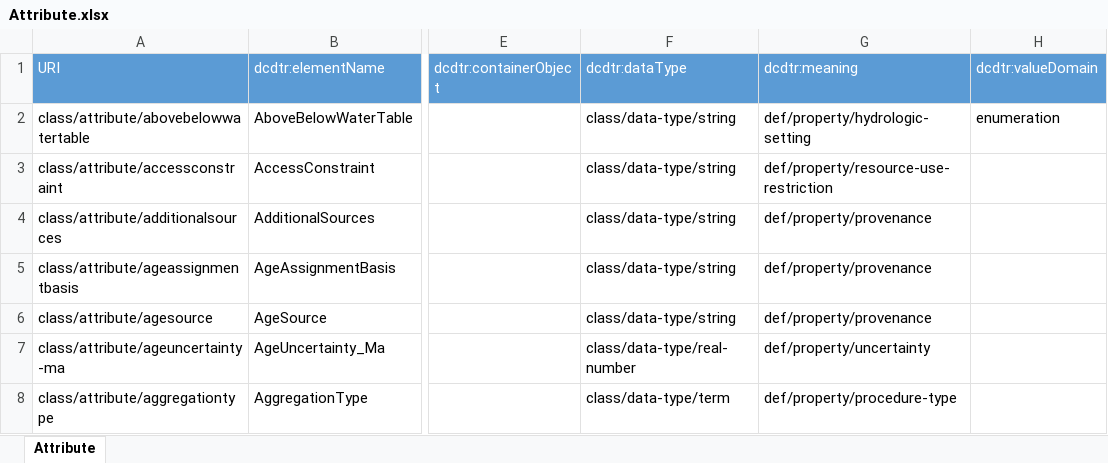
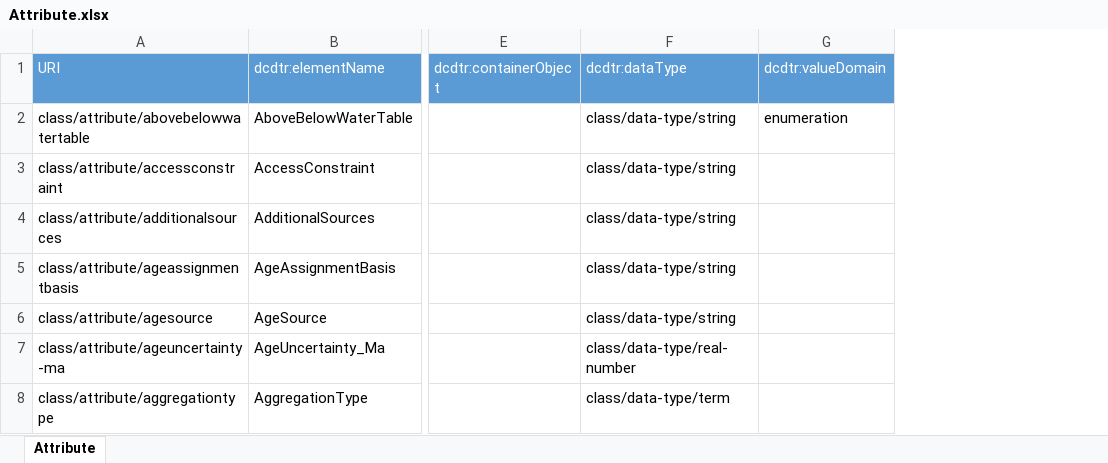
Before and after one commit to usgin/digital-crust-LDR, an Excel workbook: Classes/Attribute.xlsx, sheet Attribute, drawn as a sheet; only a part is shown, gaps mark what is left out; values as stored, in another font and other column widths than the file's, no borders; conditional formats not drawn; the diff covers the shown part only; the diff names each change by its address in the sheet, - before the commit and + after, or states it on an @@ line.

Commit message:
removed dcdtr:meaning from attribute
removed dcdtr:meaning from attribute since it was moved to Links

```diff
--- a/Classes/Attribute.xlsx (sheet Attribute)
+++ b/Classes/Attribute.xlsx (sheet Attribute)
-column G (dcdtr:meaning), rows 2-8: def/property/hydrologic-setting | def/property/resource-use-restriction | def/property/provenance | def/property/provenance | def/property/provenance | def/property/uncertainty | def/property/procedure-type
```
Also changed, not shown: 41 edited cells elsewhere in this sheet, 2 other files.
